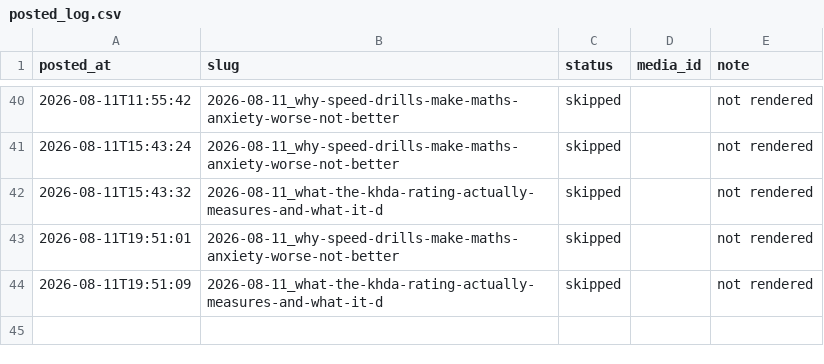
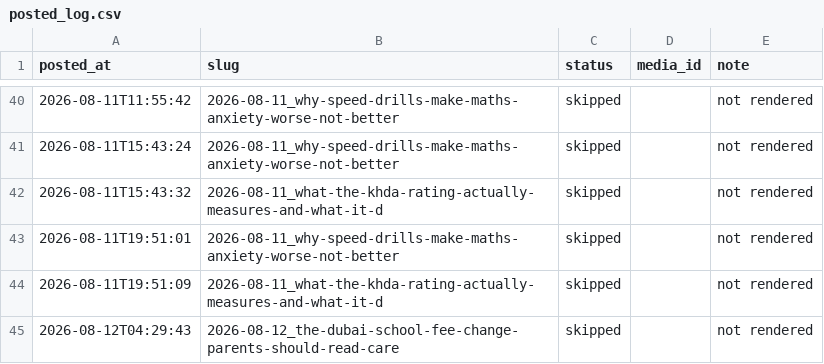
Before and after one commit to Mentorsy/mentorsy-reels, a CSV file: posted_log.csv, drawn as a sheet; only a part is shown, gaps mark what is left out; the diff names each change by its address in the sheet, - before the commit and + after, or states it on an @@ line.

Commit message:
post

```diff
--- a/posted_log.csv
+++ b/posted_log.csv
+row 45: 2026-08-12T04:29:43 | 2026-08-12_the-dubai-school-fee-change-parents-should-read-care | skipped |  | not rendered
```
